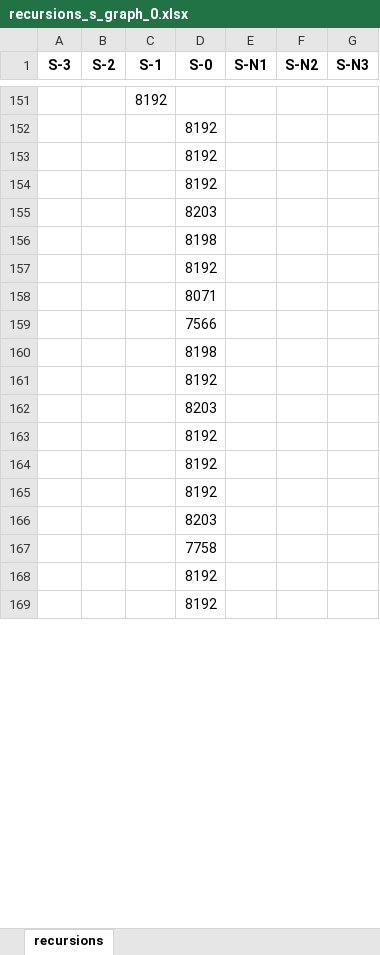
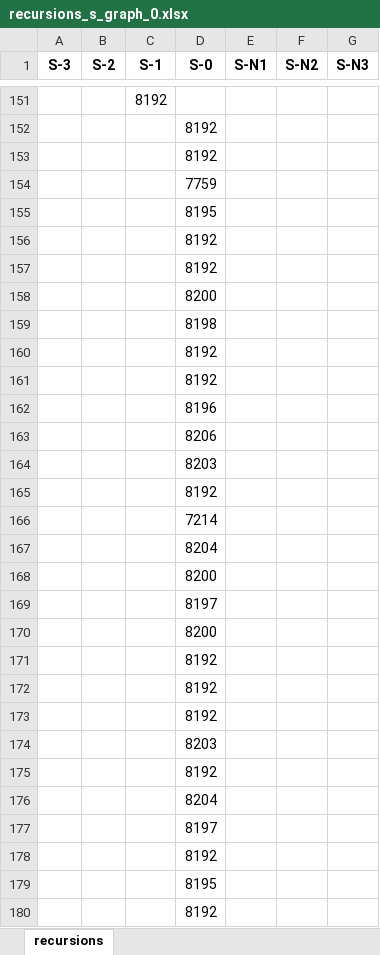
Before and after one commit to nikitaSazhinov/subsetSumProblemBitDistribution, an Excel workbook: datasheets/set/recursions_s_graph_0.xlsx, sheet recursions, drawn as a sheet; only a part is shown, gaps mark what is left out; the shorter side is filled out with more unchanged rows; values as stored, in another font and other column widths than the file's, no borders; removed rows and columns are numbered as before the commit, all else as after; the diff covers the shown part only; the diff names each change by its address in the sheet, - before the commit and + after, or states it on an @@ line.

```diff
--- a/datasheets/set/recursions_s_graph_0.xlsx (sheet recursions)
+++ b/datasheets/set/recursions_s_graph_0.xlsx (sheet recursions)
+row 154:  |  |  | 7759
+row 155:  |  |  | 8195
-row 155:  |  |  | 8203
@@ row 172 moved to row 157: 8192 @@
@@ row 197 moved to row 158: 8200 @@
-row 158:  |  |  | 8071
-row 159:  |  |  | 7566
-row 160:  |  |  | 8198
+row 162:  |  |  | 8196
+row 163:  |  |  | 8206
@@ row 173 moved to row 165: 8192 @@
+row 166:  |  |  | 7214
@@ row 178 moved to row 167: 8204 @@
+row 168:  |  |  | 8200
+row 169:  |  |  | 8197
+row 170:  |  |  | 8200
-D175 (S-0): 7758
+D175 (S-0): 8192
@@ row 179 moved to row 176: 8204 @@
+row 177:  |  |  | 8197
@@ row 174 moved to row 178: 8192 @@
+row 179:  |  |  | 8195
@@ row 176 moved to row 180: 8192 @@
```
Also changed, not shown: 67 added rows, 73 removed rows, 13 moved rows and 67 edited cells elsewhere in this sheet, datasheets/multiset/recursions_ms_graph_0.xlsx, datasheets/multiset/recursions_ms_graph_1.xlsx, 34 other files.
